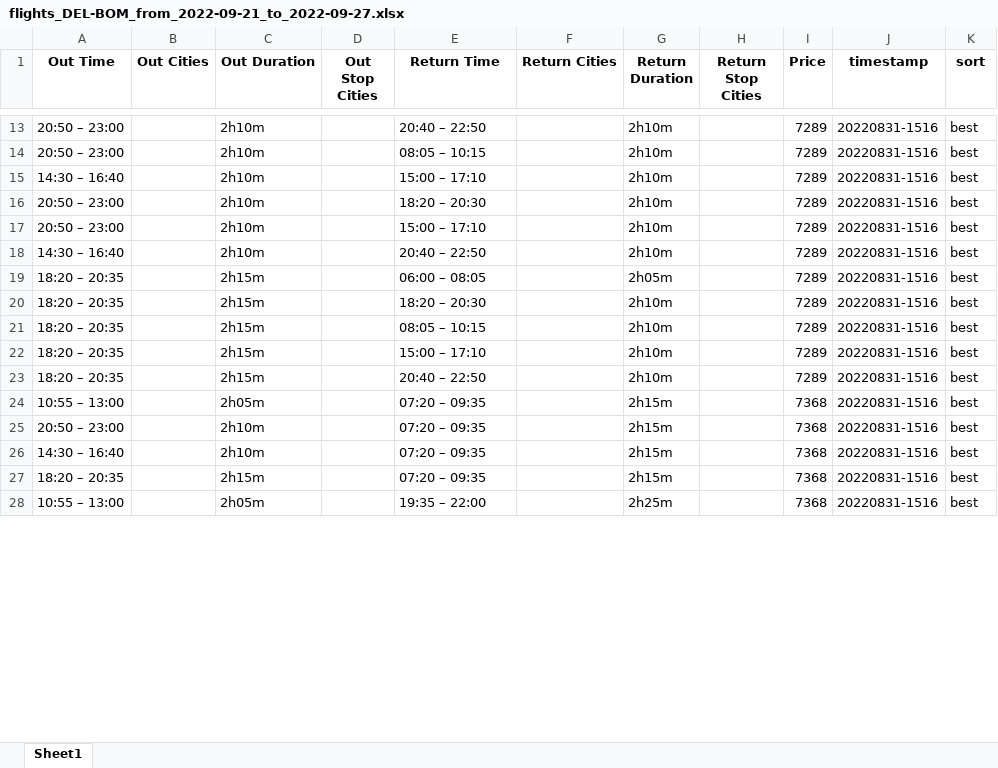
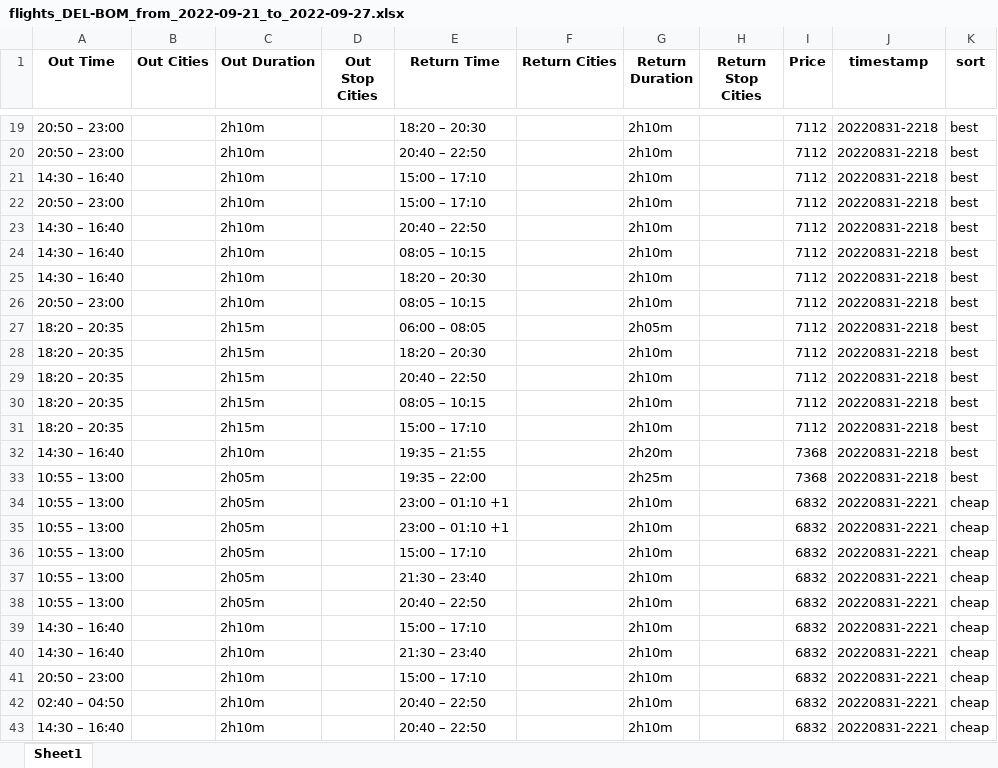
Before and after one commit to CodeOnnnn/Flight-Scrapping, an Excel workbook: flights_DEL-BOM_from_2022-09-21_to_2022-09-27.xlsx, sheet Sheet1, drawn as a sheet; only a part is shown, gaps mark what is left out; values as stored, in another font and other column widths than the file's, no borders; removed rows and columns are numbered as before the commit, all else as after; the diff covers the shown part only; the diff names each change by its address in the sheet, - before the commit and + after, or states it on an @@ line.

```diff
--- a/flights_DEL-BOM_from_2022-09-21_to_2022-09-27.xlsx (sheet Sheet1)
+++ b/flights_DEL-BOM_from_2022-09-21_to_2022-09-27.xlsx (sheet Sheet1)
-E19 (Return Time): 20:40 – 22:50
+E19 (Return Time): 18:20 – 20:30
-I19:I21 (Price): 7289
+I19:I21 (Price): 7112
-J19:J21 (timestamp): 20220831-1516
+J19:J21 (timestamp): 20220831-2218
-E20 (Return Time): 08:05 – 10:15
+E20 (Return Time): 20:40 – 22:50
-row 16: 20:50 – 23:00 |  | 2h10m |  | 18:20 – 20:30 |  | 2h10m |  | 7289 | 20220831-1516 | best
-I22:I23 (Price): 7289
+I22:I23 (Price): 7112
-J22:J23 (timestamp): 20220831-1516
+J22:J23 (timestamp): 20220831-2218
+row 24: 14:30 – 16:40 |  | 2h10m |  | 08:05 – 10:15 |  | 2h10m |  | 7112 | 20220831-2218 | best
+row 25: 14:30 – 16:40 |  | 2h10m |  | 18:20 – 20:30 |  | 2h10m |  | 7112 | 20220831-2218 | best
+row 26: 20:50 – 23:00 |  | 2h10m |  | 08:05 – 10:15 |  | 2h10m |  | 7112 | 20220831-2218 | best
-I27:I31 (Price): 7289
+I27:I31 (Price): 7112
-J27:J31 (timestamp): 20220831-1516
+J27:J31 (timestamp): 20220831-2218
-E29 (Return Time): 08:05 – 10:15
+E29 (Return Time): 20:40 – 22:50
-E30 (Return Time): 15:00 – 17:10
+E30 (Return Time): 08:05 – 10:15
-E31 (Return Time): 20:40 – 22:50
+E31 (Return Time): 15:00 – 17:10
-row 24: 10:55 – 13:00 |  | 2h05m |  | 07:20 – 09:35 |  | 2h15m |  | 7368 | 20220831-1516 | best
-row 25: 20:50 – 23:00 |  | 2h10m |  | 07:20 – 09:35 |  | 2h15m |  | 7368 | 20220831-1516 | best
-E32 (Return Time): 07:20 – 09:35
+E32 (Return Time): 19:35 – 21:55
-G32 (Return Duration): 2h15m
+G32 (Return Duration): 2h20m
-J32 (timestamp): 20220831-1516
+J32 (timestamp): 20220831-2218
-row 27: 18:20 – 20:35 |  | 2h15m |  | 07:20 – 09:35 |  | 2h15m |  | 7368 | 20220831-1516 | best
-J33 (timestamp): 20220831-1516
+J33 (timestamp): 20220831-2218
+row 34: 10:55 – 13:00 |  | 2h05m |  | 23:00 – 01:10 +1 |  | 2h10m |  | 6832 | 20220831-2221 | cheap
+row 35: 10:55 – 13:00 |  | 2h05m |  | 23:00 – 01:10 +1 |  | 2h10m |  | 6832 | 20220831-2221 | cheap
+row 36: 10:55 – 13:00 |  | 2h05m |  | 15:00 – 17:10 |  | 2h10m |  | 6832 | 20220831-2221 | cheap
+row 37: 10:55 – 13:00 |  | 2h05m |  | 21:30 – 23:40 |  | 2h10m |  | 6832 | 20220831-2221 | cheap
+row 38: 10:55 – 13:00 |  | 2h05m |  | 20:40 – 22:50 |  | 2h10m |  | 6832 | 20220831-2221 | cheap
+row 39: 14:30 – 16:40 |  | 2h10m |  | 15:00 – 17:10 |  | 2h10m |  | 6832 | 20220831-2221 | cheap
+row 40: 14:30 – 16:40 |  | 2h10m |  | 21:30 – 23:40 |  | 2h10m |  | 6832 | 20220831-2221 | cheap
+row 41: 20:50 – 23:00 |  | 2h10m |  | 15:00 – 17:10 |  | 2h10m |  | 6832 | 20220831-2221 | cheap
+row 42: 02:40 – 04:50 |  | 2h10m |  | 20:40 – 22:50 |  | 2h10m |  | 6832 | 20220831-2221 | cheap
+row 43: 14:30 – 16:40 |  | 2h10m |  | 20:40 – 22:50 |  | 2h10m |  | 6832 | 20220831-2221 | cheap
```
Also changed, not shown: 41 added rows, 5 removed rows and 38 edited cells elsewhere in this sheet, 1 other file.
